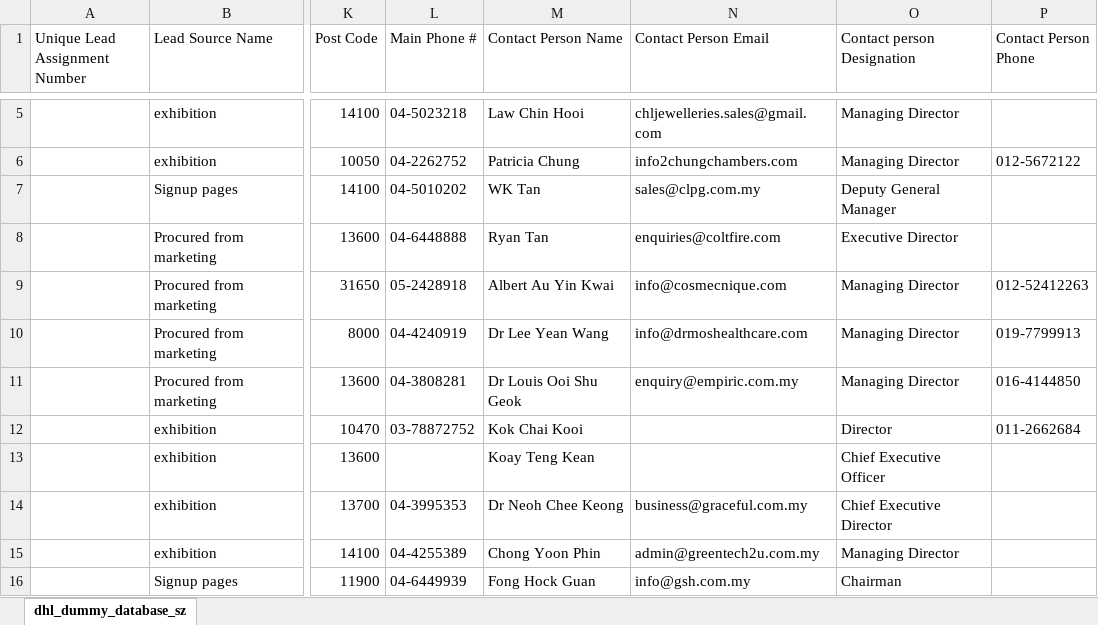
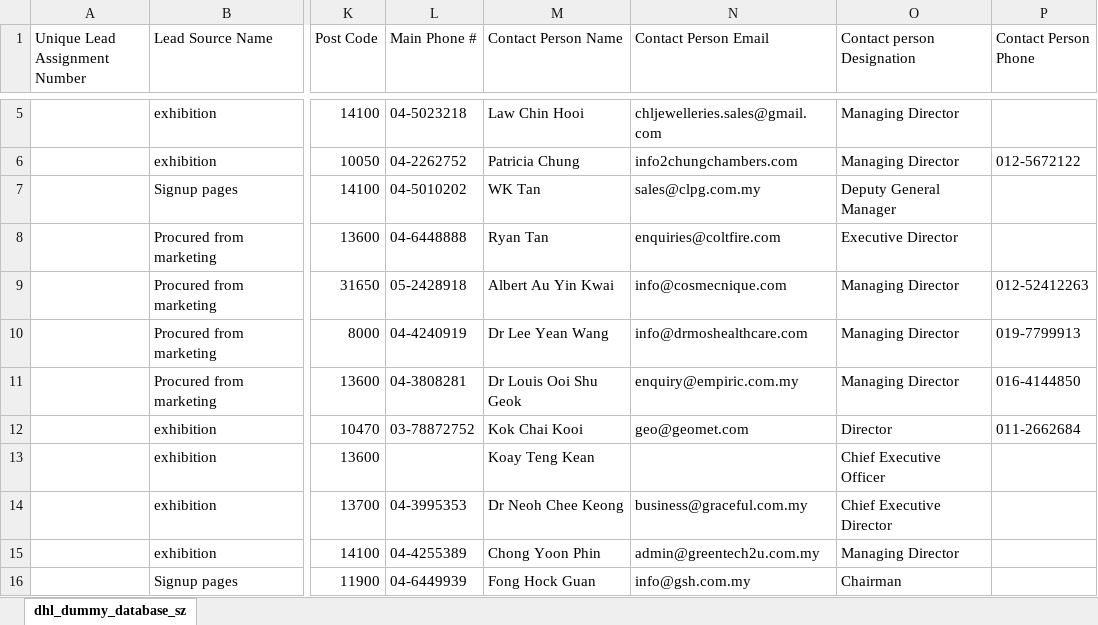
Before and after one commit to azfarjef/lead-scoring, an Excel workbook: compile/data/dhl_dummy_database_sz.xlsx, sheet dhl_dummy_database_sz, drawn as a sheet; only a part is shown, gaps mark what is left out; values as stored, in another font and other column widths than the file's, no borders; the diff names each change by its address in the sheet, - before the commit and + after, or states it on an @@ line.

```diff
--- a/compile/data/dhl_dummy_database_sz.xlsx (sheet dhl_dummy_database_sz)
+++ b/compile/data/dhl_dummy_database_sz.xlsx (sheet dhl_dummy_database_sz)
-N12 (Contact Person Email): (empty)
+N12 (Contact Person Email): geo@geomet.com
```
Also changed, not shown: 1 other file.
